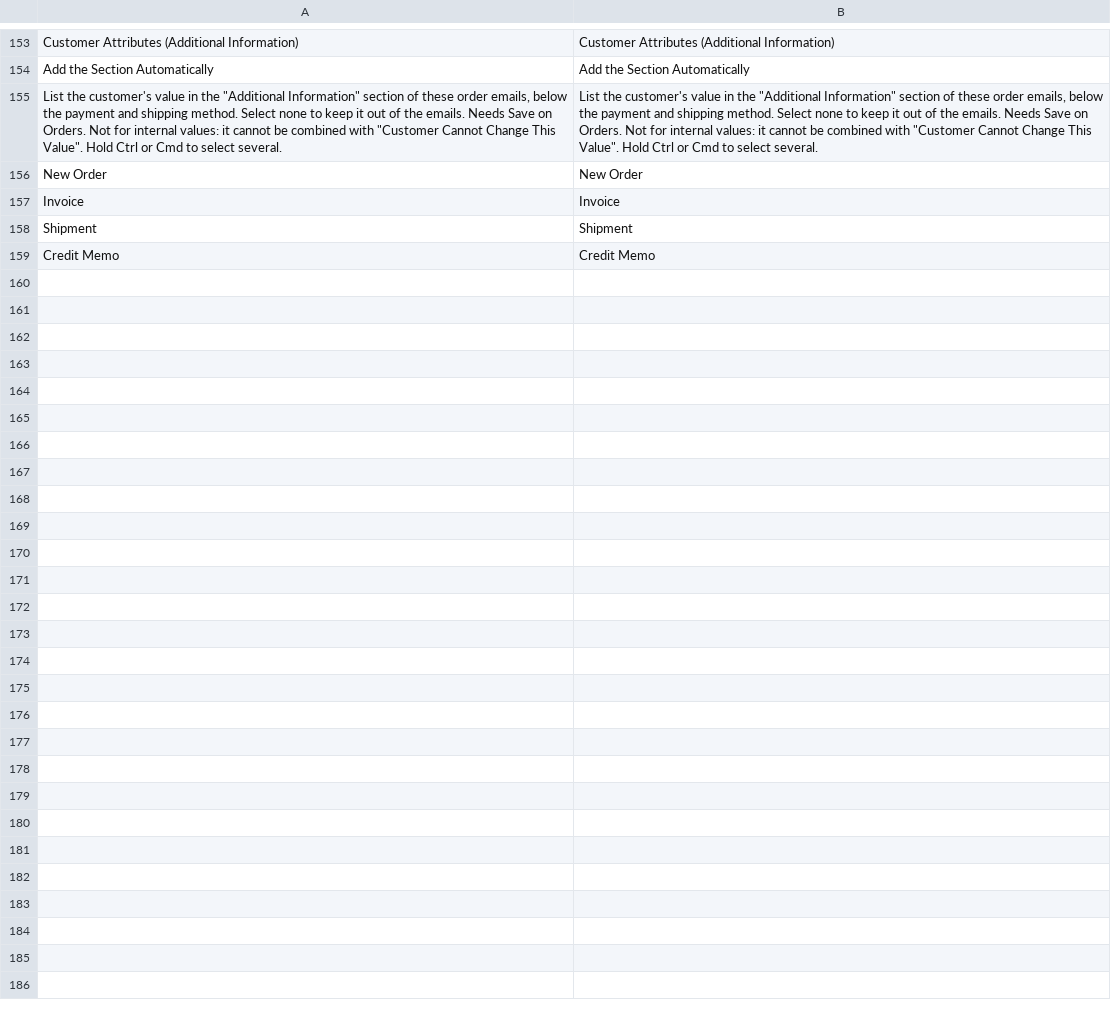
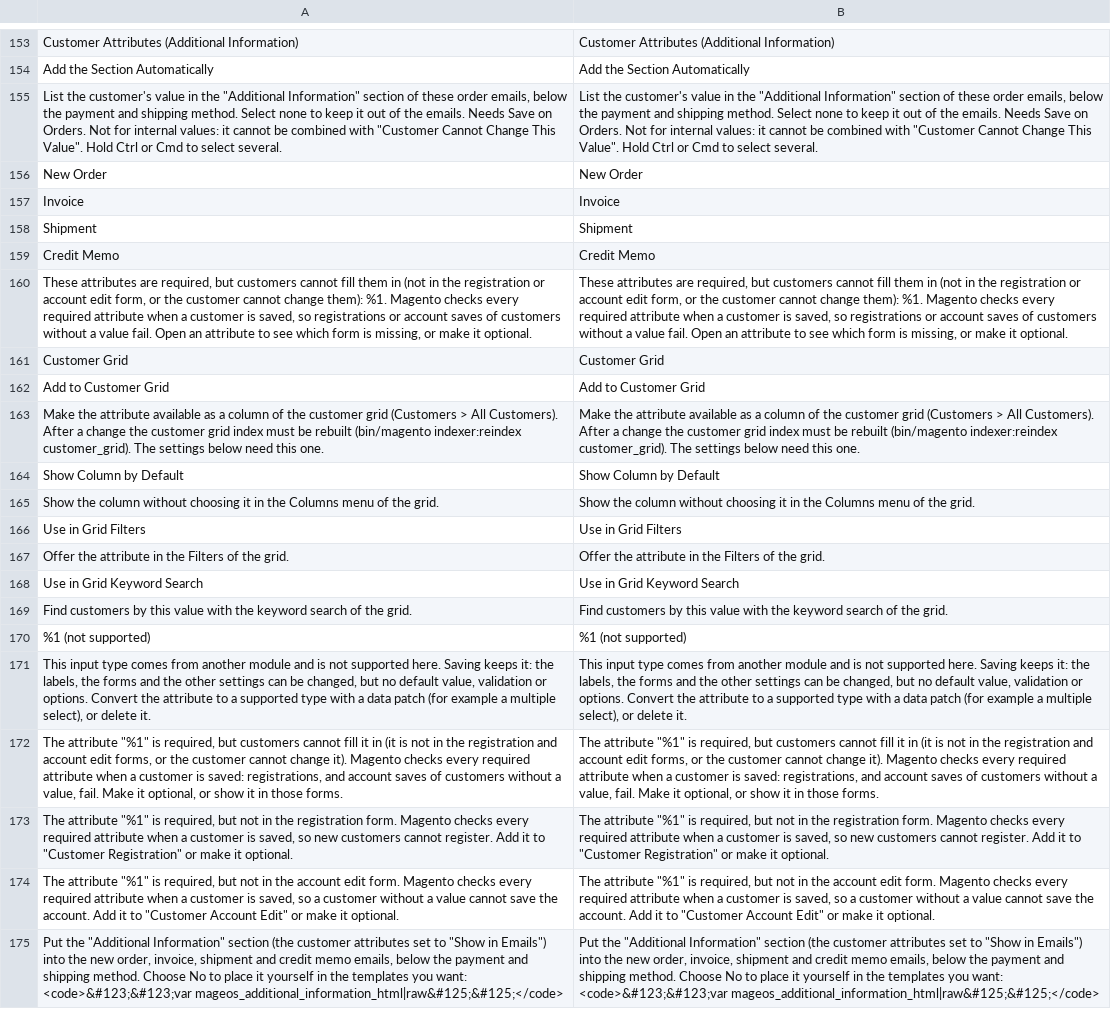
Before and after one commit to yuriy-boyko/mageos-module-customer-custom-attributes, a CSV file: i18n/en_US.csv, drawn as a sheet; only a part is shown, gaps mark what is left out; the diff names each change by its address in the sheet, - before the commit and + after, or states it on an @@ line.

```diff
--- a/i18n/en_US.csv
+++ b/i18n/en_US.csv
+row 160: These attributes are required, but customers cannot fill them in (not in the registration or account edit form, or the customer cannot change them): %1. Magento checks every required attribute when a customer is saved, so registrations or account saves of customers without a value fail. Open an attribute to see which form is missing, or make it optional. | These attributes are required, but customers cannot fill them in (not in the registration or account edit form, or the customer cannot change them): %1. Magento checks every required attribute when a customer is saved, so registrations or account saves of customers without a value fail. Open an attribute to see which form is missing, or make it optional.
+row 161: Customer Grid | Customer Grid
+row 162: Add to Customer Grid | Add to Customer Grid
+row 163: Make the attribute available as a column of the customer grid (Customers > All Customers). After a change the customer grid index must be rebuilt (bin/magento indexer:reindex customer_grid). The settings below need this one. | Make the attribute available as a column of the customer grid (Customers > All Customers). After a change the customer grid index must be rebuilt (bin/magento indexer:reindex customer_grid). The settings below need this one.
+row 164: Show Column by Default | Show Column by Default
+row 165: Show the column without choosing it in the Columns menu of the grid. | Show the column without choosing it in the Columns menu of the grid.
+row 166: Use in Grid Filters | Use in Grid Filters
+row 167: Offer the attribute in the Filters of the grid. | Offer the attribute in the Filters of the grid.
+row 168: Use in Grid Keyword Search | Use in Grid Keyword Search
+row 169: Find customers by this value with the keyword search of the grid. | Find customers by this value with the keyword search of the grid.
+row 170: %1 (not supported) | %1 (not supported)
+row 171: This input type comes from another module and is not supported here. Saving keeps it: the labels, the forms and the other settings can be changed, but no default value, validation or options. Convert the attribute to a supported type with a data patch (for example a multiple select), or delete it. | This input type comes from another module and is not supported here. Saving keeps it: the labels, the forms and the other settings can be changed, but no default value, validation or options. Convert the attribute to a supported type with a data patch (for example a multiple select), or delete it.
+row 172: The attribute "%1" is required, but customers cannot fill it in (it is not in the registration and account edit forms, or the customer cannot change it). Magento checks every required attribute when a customer is saved: registrations, and account saves of customers without a value, fail. Make it optional, or show it in those forms. | The attribute "%1" is required, but customers cannot fill it in (it is not in the registration and account edit forms, or the customer cannot change it). Magento checks every required attribute when a customer is saved: registrations, and account saves of customers without a value, fail. Make it optional, or show it in those forms.
+row 173: The attribute "%1" is required, but not in the registration form. Magento checks every required attribute when a customer is saved, so new customers cannot register. Add it to "Customer Registration" or make it optional. | The attribute "%1" is required, but not in the registration form. Magento checks every required attribute when a customer is saved, so new customers cannot register. Add it to "Customer Registration" or make it optional.
+row 174: The attribute "%1" is required, but not in the account edit form. Magento checks every required attribute when a customer is saved, so a customer without a value cannot save the account. Add it to "Customer Account Edit" or make it optional. | The attribute "%1" is required, but not in the account edit form. Magento checks every required attribute when a customer is saved, so a customer without a value cannot save the account. Add it to "Customer Account Edit" or make it optional.
+row 175: Put the "Additional Information" section (the customer attributes set to "Show in Emails") into the new order, invoice, shipment and credit memo emails, below the payment and shipping method. Choose No to place it yourself in the templates you want: <code>&#123;&#123;var mageos_additional_information_html|raw&#125;&#125;</code> | Put the "Additional Information" section (the customer attributes set to "Show in Emails") into the new order, invoice, shipment and credit memo emails, below the payment and shipping method. Choose No to place it yourself in the templates you want: <code>&#123;&#123;var mageos_additional_information_html|raw&#125;&#125;</code>
```
Also changed, not shown: 26 other files.
